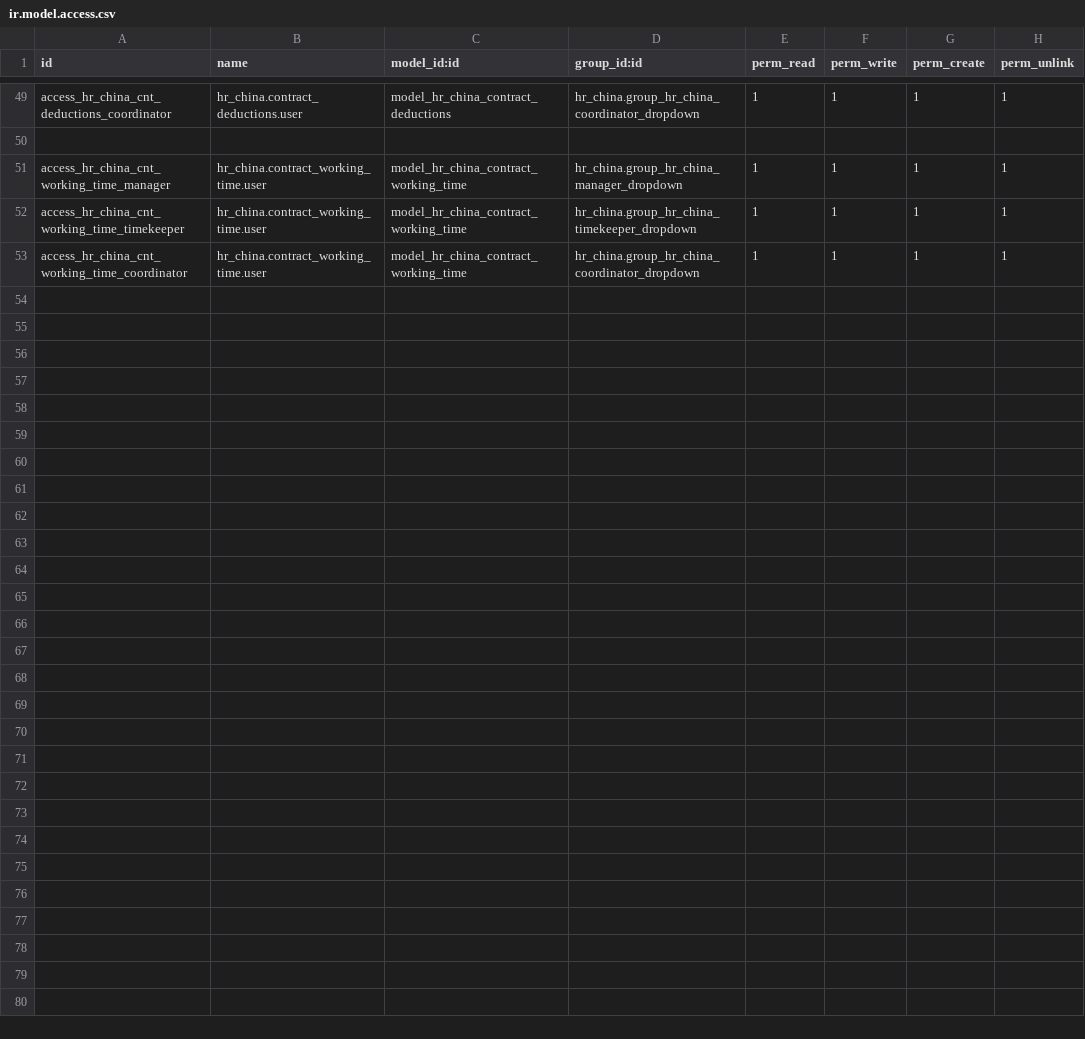
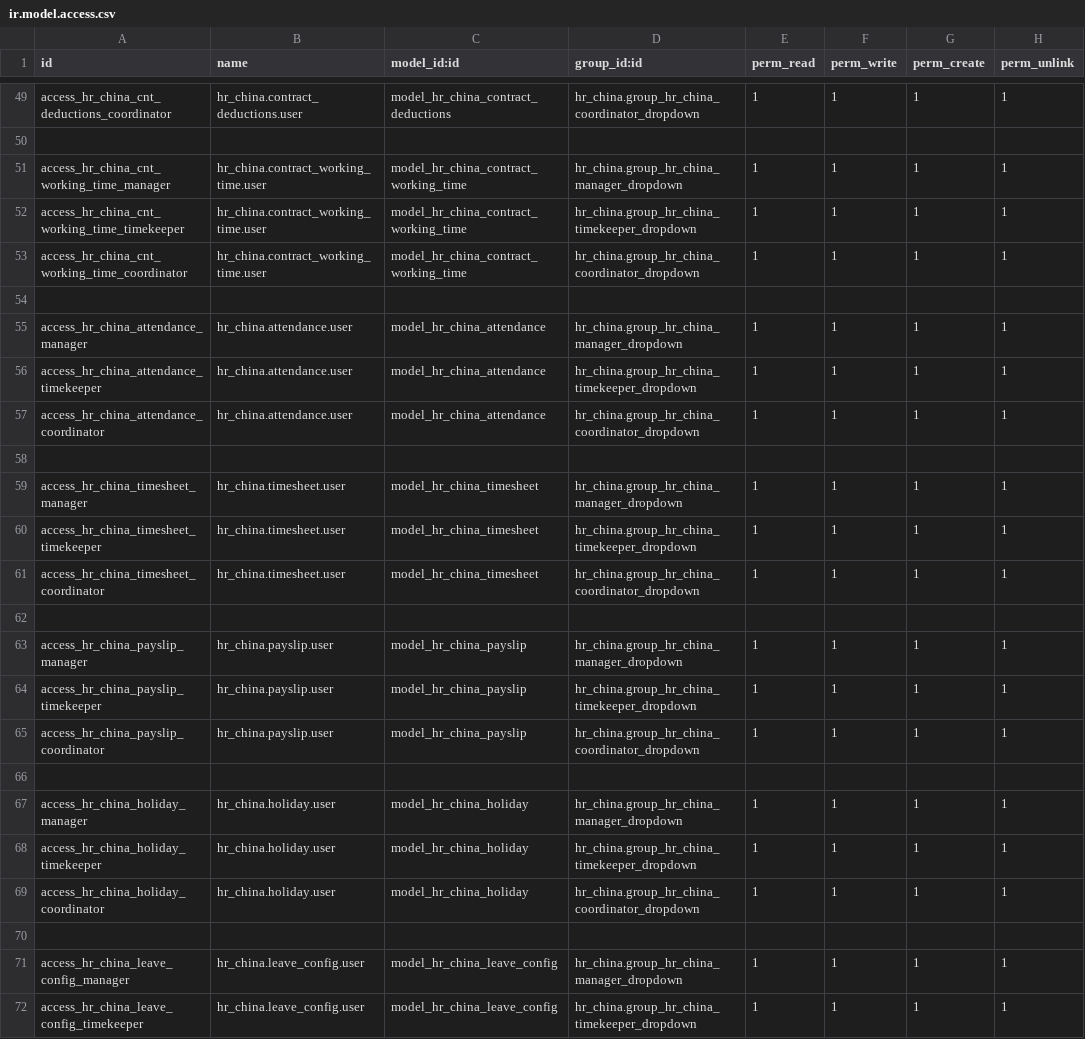
Before and after one commit to techandthrottle/odoo_hr_module, a CSV file: security/ir.model.access.csv, drawn as a sheet; only a part is shown, gaps mark what is left out; the diff covers the shown part only.

Commit message:
HR China - Fix Missing Menu and Contract Template Dropdown

```diff
--- a/security/ir.model.access.csv
+++ b/security/ir.model.access.csv
@@ -53 +53,20 @@ access_hr_china_cnt_working_time_timekeeper,hr_china.contract_working_time.user,
 access_hr_china_cnt_working_time_coordinator,hr_china.contract_working_time.user,model_hr_china_contract_working_time,hr_china.group_hr_china_coordinator_dropdown,1,1,1,1
+
+access_hr_china_attendance_manager,hr_china.attendance.user,model_hr_china_attendance,hr_china.group_hr_china_manager_dropdown,1,1,1,1
+access_hr_china_attendance_timekeeper,hr_china.attendance.user,model_hr_china_attendance,hr_china.group_hr_china_timekeeper_dropdown,1,1,1,1
+access_hr_china_attendance_coordinator,hr_china.attendance.user,model_hr_china_attendance,hr_china.group_hr_china_coordinator_dropdown,1,1,1,1
+
+access_hr_china_timesheet_manager,hr_china.timesheet.user,model_hr_china_timesheet,hr_china.group_hr_china_manager_dropdown,1,1,1,1
+access_hr_china_timesheet_timekeeper,hr_china.timesheet.user,model_hr_china_timesheet,hr_china.group_hr_china_timekeeper_dropdown,1,1,1,1
+access_hr_china_timesheet_coordinator,hr_china.timesheet.user,model_hr_china_timesheet,hr_china.group_hr_china_coordinator_dropdown,1,1,1,1
+
+access_hr_china_payslip_manager,hr_china.payslip.user,model_hr_china_payslip,hr_china.group_hr_china_manager_dropdown,1,1,1,1
+access_hr_china_payslip_timekeeper,hr_china.payslip.user,model_hr_china_payslip,hr_china.group_hr_china_timekeeper_dropdown,1,1,1,1
+access_hr_china_payslip_coordinator,hr_china.payslip.user,model_hr_china_payslip,hr_china.group_hr_china_coordinator_dropdown,1,1,1,1
+
+access_hr_china_holiday_manager,hr_china.holiday.user,model_hr_china_holiday,hr_china.group_hr_china_manager_dropdown,1,1,1,1
+access_hr_china_holiday_timekeeper,hr_china.holiday.user,model_hr_china_holiday,hr_china.group_hr_china_timekeeper_dropdown,1,1,1,1
+access_hr_china_holiday_coordinator,hr_china.holiday.user,model_hr_china_holiday,hr_china.group_hr_china_coordinator_dropdown,1,1,1,1
+
+access_hr_china_leave_config_manager,hr_china.leave_config.user,model_hr_china_leave_config,hr_china.group_hr_china_manager_dropdown,1,1,1,1
+access_hr_china_leave_config_timekeeper,hr_china.leave_config.user,model_hr_china_leave_config,hr_china.group_hr_china_timekeeper_dropdown,1,1,1,1
```
Also changed, not shown: 13 added rows elsewhere in this file, 4 other files.
